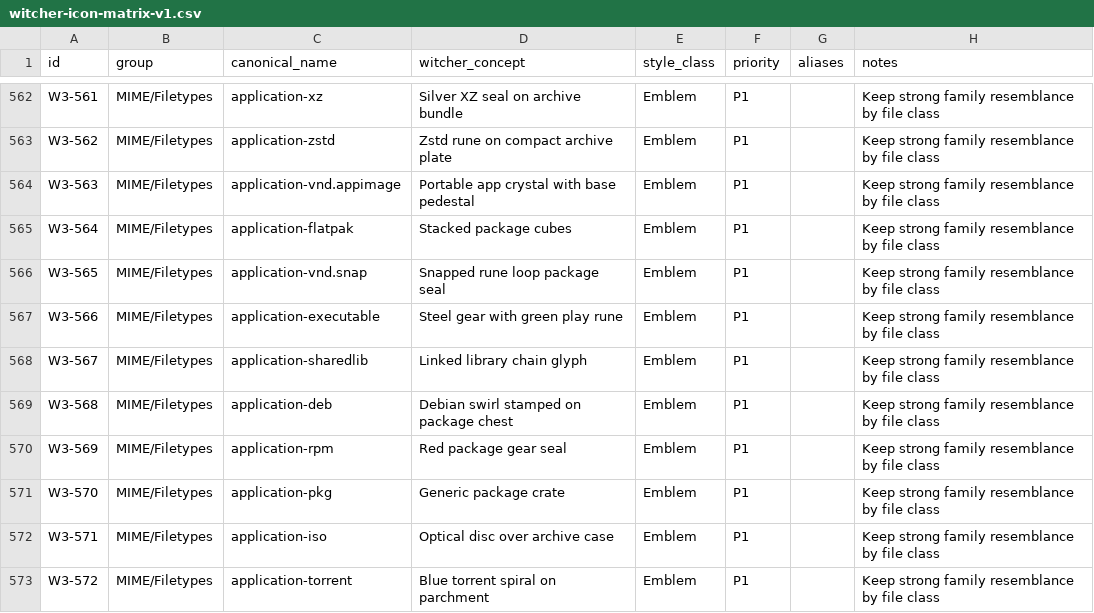
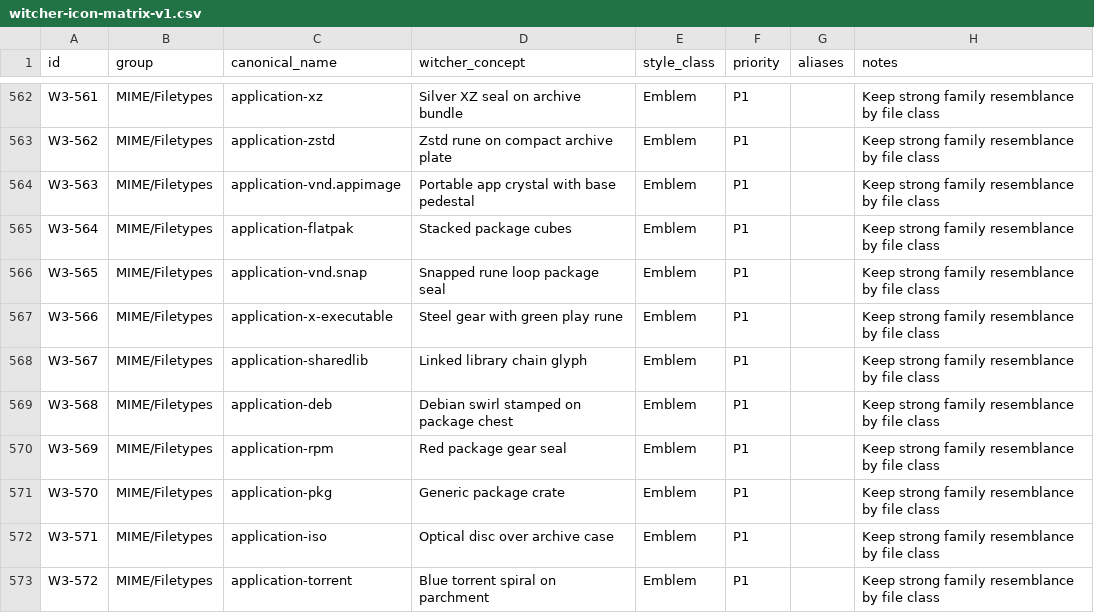
Before and after one commit to Delcado19/witcher3-hyde-theme, a CSV file: design/icons/matrix/witcher-icon-matrix-v1.csv, drawn as a sheet; only a part is shown, gaps mark what is left out.

Commit message:
Align executable MIME canonical with Breeze

```diff
--- a/design/icons/matrix/witcher-icon-matrix-v1.csv
+++ b/design/icons/matrix/witcher-icon-matrix-v1.csv
@@ -566,3 +566,3 @@ W3-564,MIME/Filetypes,application-flatpak,Stacked package cubes,Emblem,P1,,Keep
 W3-565,MIME/Filetypes,application-vnd.snap,Snapped rune loop package seal,Emblem,P1,,Keep strong family resemblance by file class
-W3-566,MIME/Filetypes,application-executable,Steel gear with green play rune,Emblem,P1,,Keep strong family resemblance by file class
+W3-566,MIME/Filetypes,application-x-executable,Steel gear with green play rune,Emblem,P1,,Keep strong family resemblance by file class
 W3-567,MIME/Filetypes,application-sharedlib,Linked library chain glyph,Emblem,P1,,Keep strong family resemblance by file class
```
Also changed, not shown: 2 other files.
